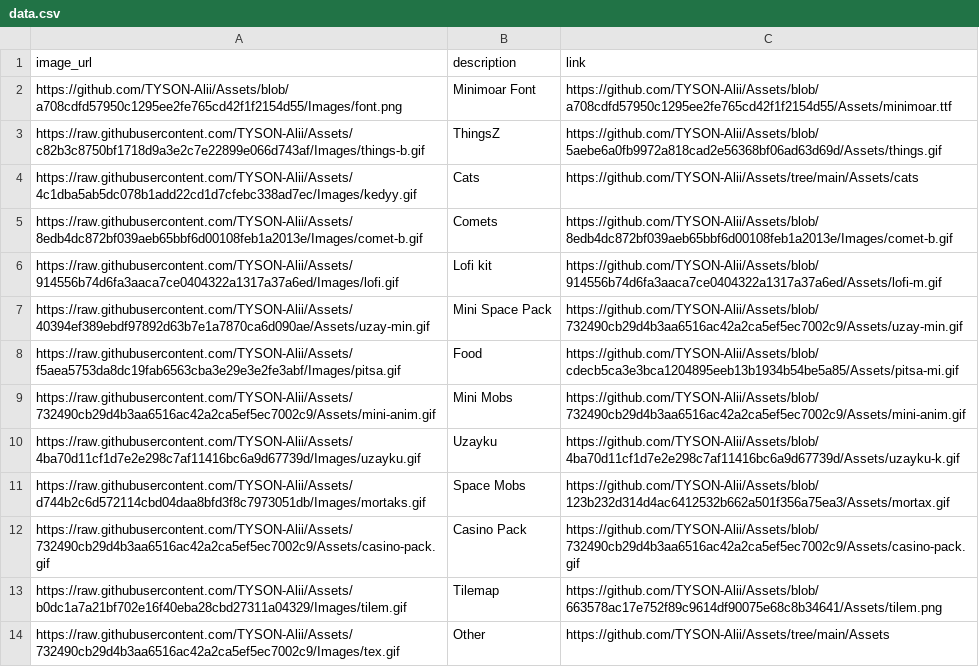
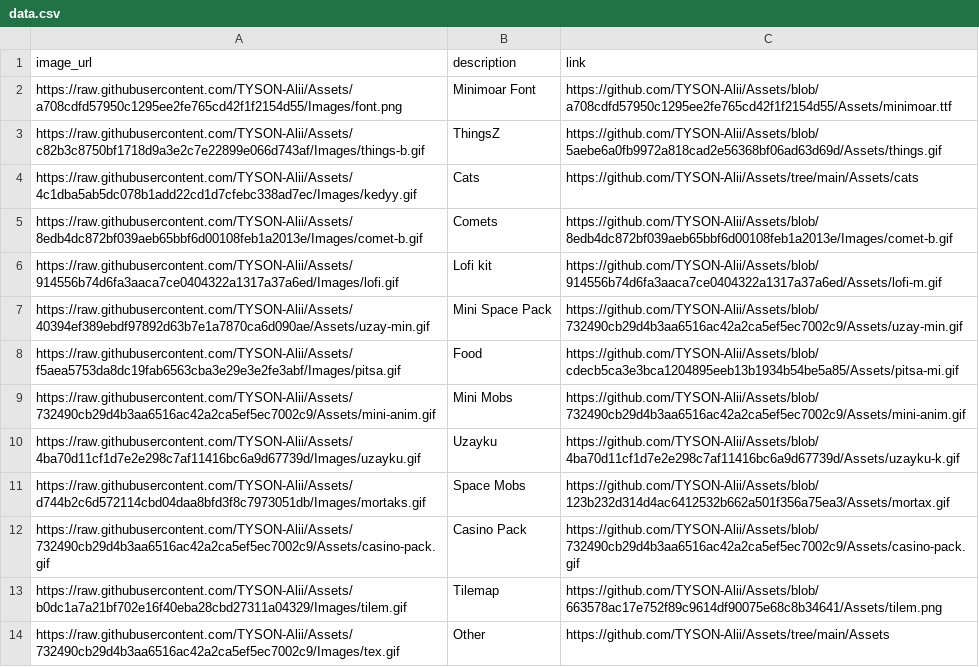
Before and after one commit to TYSON-Alii/Assets, a CSV file: data.csv, drawn as a sheet.

Commit message:
Update data.csv

```diff
--- a/data.csv
+++ b/data.csv
@@ -1,3 +1,3 @@
 image_url,description,link
-https://github.com/TYSON-Alii/Assets/blob/a708cdfd57950c1295ee2fe765cd42f1f2154d55/Images/font.png,Minimoar Font,https://github.com/TYSON-Alii/Assets/blob/a708cdfd57950c1295ee2fe765cd42f1f2154d55/Assets/minimoar.ttf
+https://raw.githubusercontent.com/TYSON-Alii/Assets/a708cdfd57950c1295ee2fe765cd42f1f2154d55/Images/font.png,Minimoar Font,https://github.com/TYSON-Alii/Assets/blob/a708cdfd57950c1295ee2fe765cd42f1f2154d55/Assets/minimoar.ttf
 https://raw.githubusercontent.com/TYSON-Alii/Assets/c82b3c8750bf1718d9a3e2c7e22899e066d743af/Images/things-b.gif,ThingsZ,https://github.com/TYSON-Alii/Assets/blob/5aebe6a0fb9972a818cad2e56368bf06ad63d69d/Assets/things.gif
```
